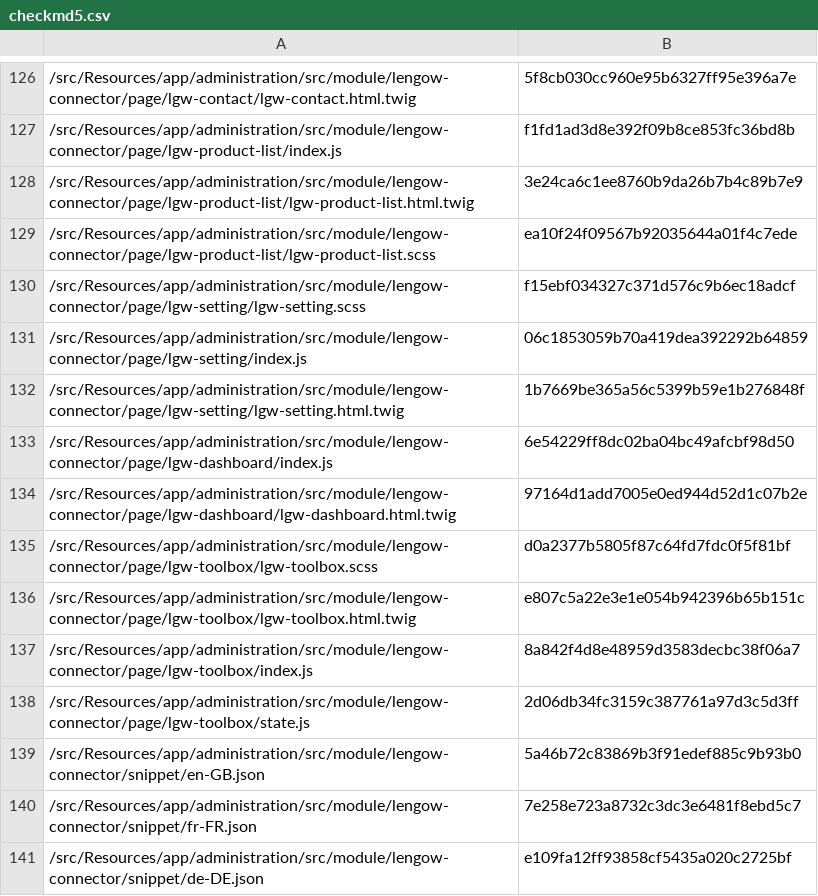
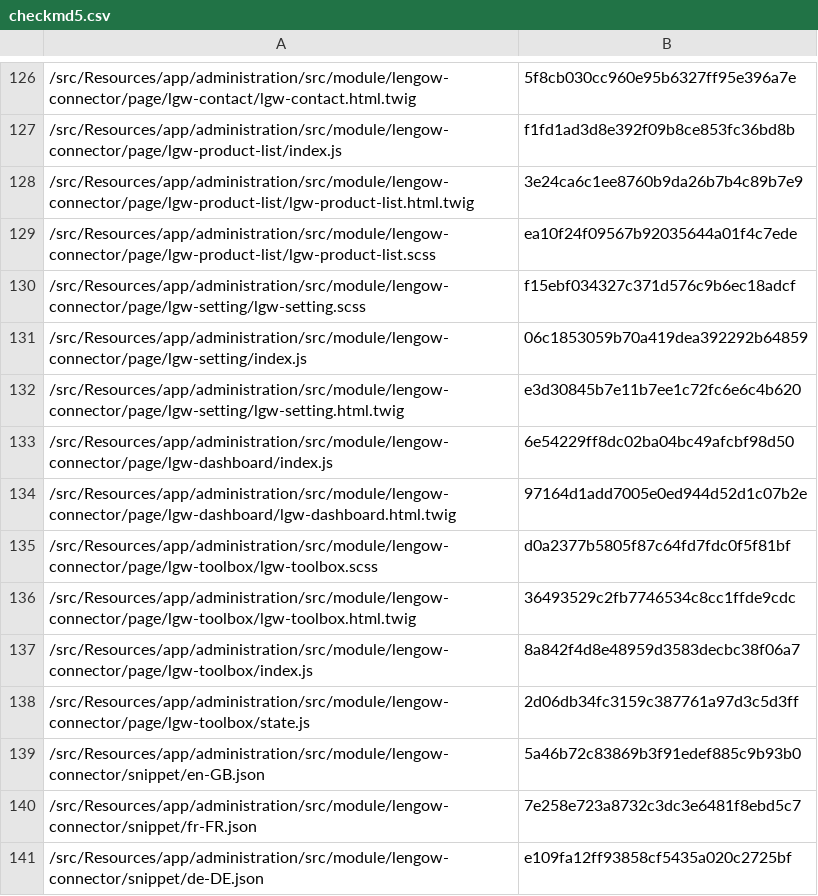
Before and after one commit to lengow/plugin-shopware6, a CSV file: src/Config/checkmd5.csv, drawn as a sheet; only a part is shown, gaps mark what is left out.

```diff
--- a/src/Config/checkmd5.csv
+++ b/src/Config/checkmd5.csv
@@ -131,3 +131,3 @@
 /src/Resources/app/administration/src/module/lengow-connector/page/lgw-setting/index.js|06c1853059b70a419dea392292b64859
-/src/Resources/app/administration/src/module/lengow-connector/page/lgw-setting/lgw-setting.html.twig|1b7669be365a56c5399b59e1b276848f
+/src/Resources/app/administration/src/module/lengow-connector/page/lgw-setting/lgw-setting.html.twig|e3d30845b7e11b7ee1c72fc6e6c4b620
 /src/Resources/app/administration/src/module/lengow-connector/page/lgw-dashboard/index.js|6e54229ff8dc02ba04bc49afcbf98d50
@@ -135,3 +135,3 @@
 /src/Resources/app/administration/src/module/lengow-connector/page/lgw-toolbox/lgw-toolbox.scss|d0a2377b5805f87c64fd7fdc0f5f81bf
-/src/Resources/app/administration/src/module/lengow-connector/page/lgw-toolbox/lgw-toolbox.html.twig|e807c5a22e3e1e054b942396b65b151c
+/src/Resources/app/administration/src/module/lengow-connector/page/lgw-toolbox/lgw-toolbox.html.twig|36493529c2fb7746534c8cc1ffde9cdc
 /src/Resources/app/administration/src/module/lengow-connector/page/lgw-toolbox/index.js|8a842f4d8e48959d3583decbc38f06a7
```
Also changed, not shown: 3 other files.
